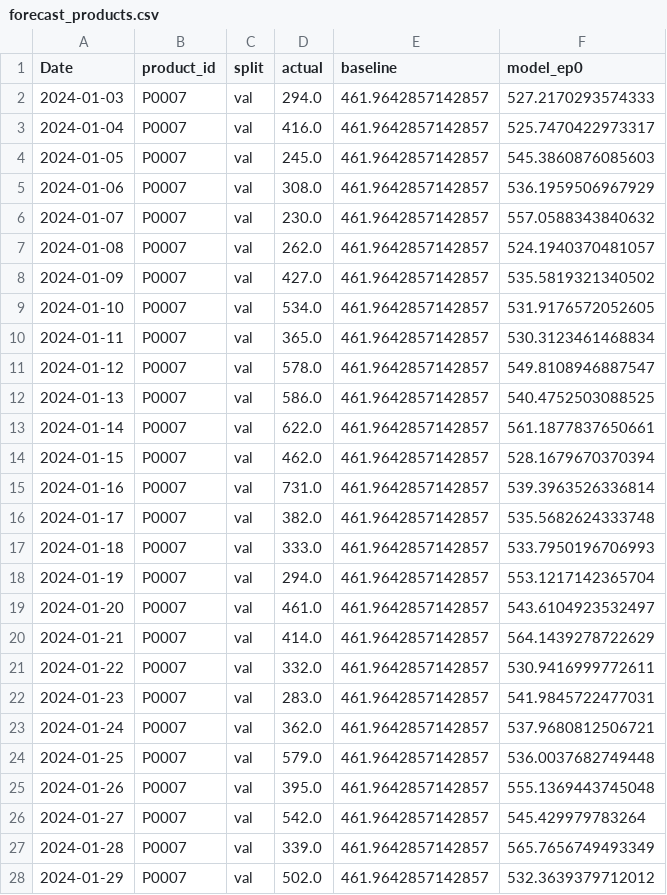
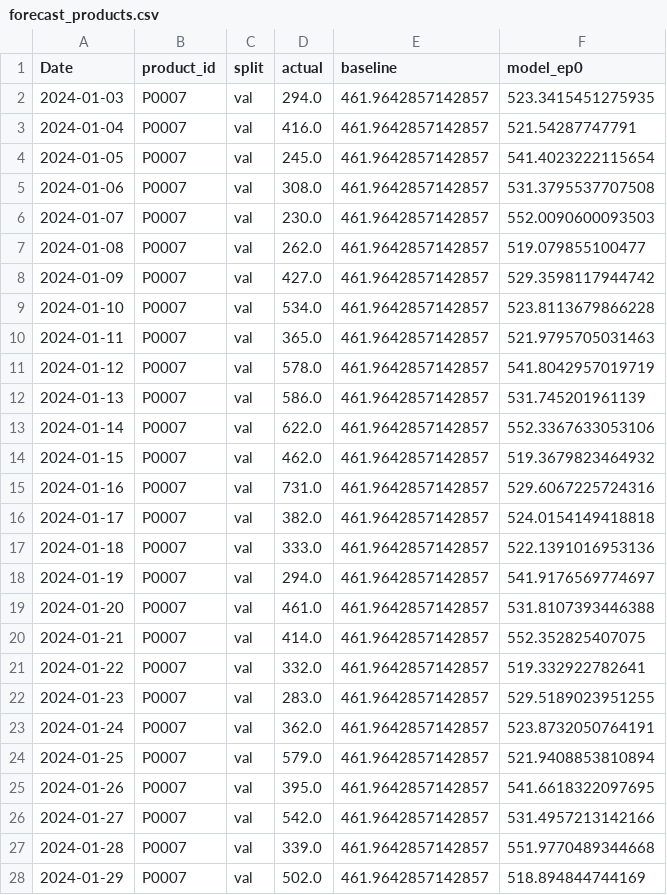
Before and after one commit to janusz-bit/forecast, a CSV file: outputs/forecast_products.csv, drawn as a sheet; only a part is shown; the diff covers the shown part only.

```diff
--- a/outputs/forecast_products.csv
+++ b/outputs/forecast_products.csv
@@ -1,28 +1,28 @@
 Date,product_id,split,actual,baseline,model_ep0
-2024-01-03,P0007,val,294.0,461.9642857142857,527.2170293574333
-2024-01-04,P0007,val,416.0,461.9642857142857,525.7470422973317
-2024-01-05,P0007,val,245.0,461.9642857142857,545.3860876085603
-2024-01-06,P0007,val,308.0,461.9642857142857,536.1959506967929
-2024-01-07,P0007,val,230.0,461.9642857142857,557.0588343840632
-2024-01-08,P0007,val,262.0,461.9642857142857,524.1940370481057
-2024-01-09,P0007,val,427.0,461.9642857142857,535.5819321340502
-2024-01-10,P0007,val,534.0,461.9642857142857,531.9176572052605
-2024-01-11,P0007,val,365.0,461.9642857142857,530.3123461468834
-2024-01-12,P0007,val,578.0,461.9642857142857,549.8108946887547
-2024-01-13,P0007,val,586.0,461.9642857142857,540.4752503088525
-2024-01-14,P0007,val,622.0,461.9642857142857,561.1877837650661
-2024-01-15,P0007,val,462.0,461.9642857142857,528.1679670370394
-2024-01-16,P0007,val,731.0,461.9642857142857,539.3963526336814
-2024-01-17,P0007,val,382.0,461.9642857142857,535.5682624333748
-2024-01-18,P0007,val,333.0,461.9642857142857,533.7950196706993
-2024-01-19,P0007,val,294.0,461.9642857142857,553.1217142365704
-2024-01-20,P0007,val,461.0,461.9642857142857,543.6104923532497
-2024-01-21,P0007,val,414.0,461.9642857142857,564.1439278722629
-2024-01-22,P0007,val,332.0,461.9642857142857,530.9416999772611
-2024-01-23,P0007,val,283.0,461.9642857142857,541.9845722477031
-2024-01-24,P0007,val,362.0,461.9642857142857,537.9680812506721
-2024-01-25,P0007,val,579.0,461.9642857142857,536.0037682749448
-2024-01-26,P0007,val,395.0,461.9642857142857,555.1369443745048
-2024-01-27,P0007,val,542.0,461.9642857142857,545.429979783264
-2024-01-28,P0007,val,339.0,461.9642857142857,565.7656749493349
-2024-01-29,P0007,val,502.0,461.9642857142857,532.3639379712012
+2024-01-03,P0007,val,294.0,461.9642857142857,523.3415451275935
+2024-01-04,P0007,val,416.0,461.9642857142857,521.54287747791
+2024-01-05,P0007,val,245.0,461.9642857142857,541.4023222115654
+2024-01-06,P0007,val,308.0,461.9642857142857,531.3795537707508
+2024-01-07,P0007,val,230.0,461.9642857142857,552.0090600093503
+2024-01-08,P0007,val,262.0,461.9642857142857,519.079855100477
+2024-01-09,P0007,val,427.0,461.9642857142857,529.3598117944742
+2024-01-10,P0007,val,534.0,461.9642857142857,523.8113679866228
+2024-01-11,P0007,val,365.0,461.9642857142857,521.9795705031463
+2024-01-12,P0007,val,578.0,461.9642857142857,541.8042957019719
+2024-01-13,P0007,val,586.0,461.9642857142857,531.745201961139
+2024-01-14,P0007,val,622.0,461.9642857142857,552.3367633053106
+2024-01-15,P0007,val,462.0,461.9642857142857,519.3679823464932
+2024-01-16,P0007,val,731.0,461.9642857142857,529.6067225724316
+2024-01-17,P0007,val,382.0,461.9642857142857,524.0154149418818
+2024-01-18,P0007,val,333.0,461.9642857142857,522.1391016953136
+2024-01-19,P0007,val,294.0,461.9642857142857,541.9176569774697
+2024-01-20,P0007,val,461.0,461.9642857142857,531.8107393446388
+2024-01-21,P0007,val,414.0,461.9642857142857,552.352825407075
+2024-01-22,P0007,val,332.0,461.9642857142857,519.332922782641
+2024-01-23,P0007,val,283.0,461.9642857142857,529.5189023951255
+2024-01-24,P0007,val,362.0,461.9642857142857,523.8732050764191
+2024-01-25,P0007,val,579.0,461.9642857142857,521.9408853810894
+2024-01-26,P0007,val,395.0,461.9642857142857,541.6618322097695
+2024-01-27,P0007,val,542.0,461.9642857142857,531.4957213142166
+2024-01-28,P0007,val,339.0,461.9642857142857,551.9770489344668
+2024-01-29,P0007,val,502.0,461.9642857142857,518.894844744169
```
Also changed, not shown: 141 edited cells elsewhere in this file, outputs/daily_sales.csv, outputs/forecast.csv, 8 other files.
